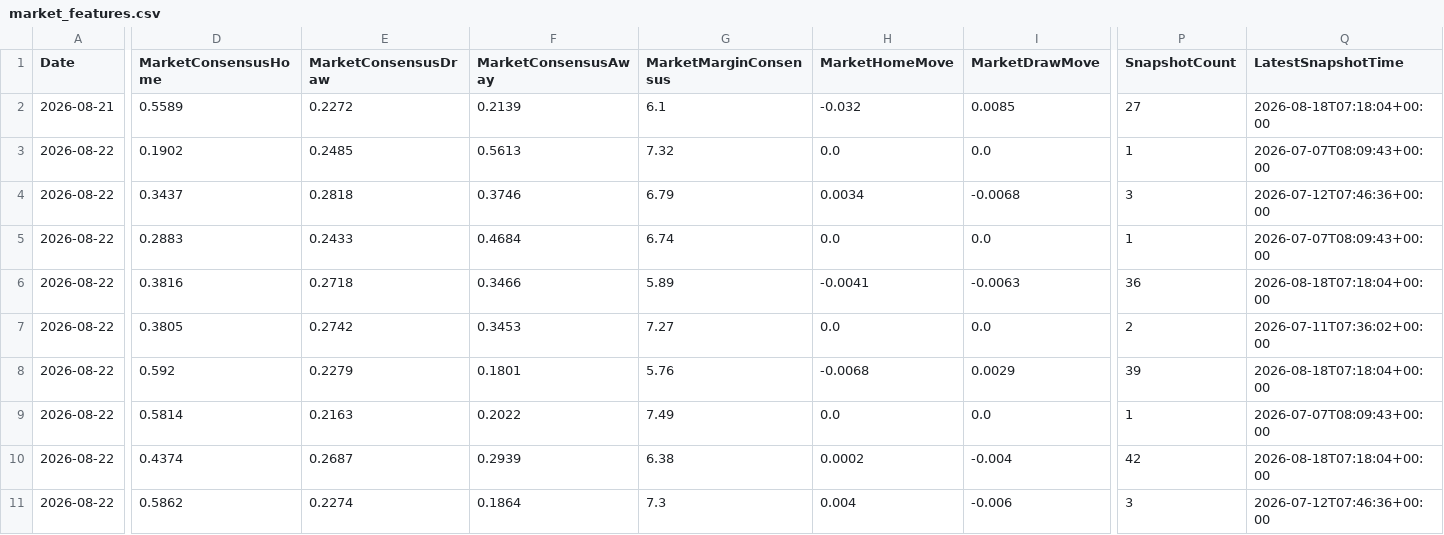
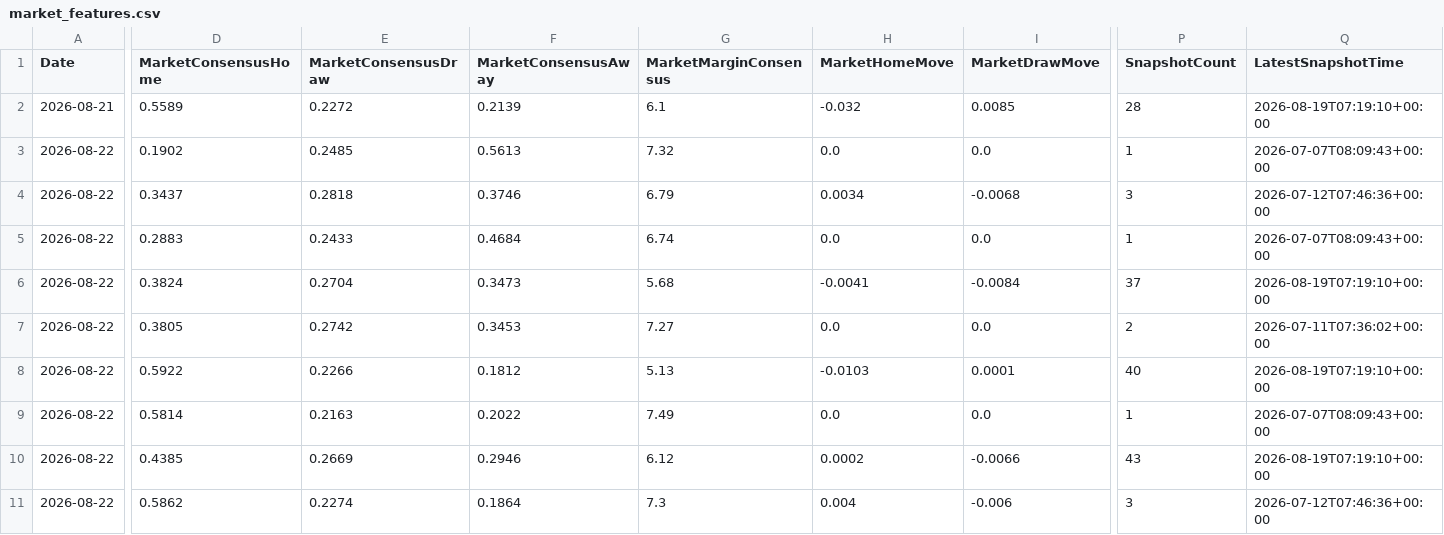
Before and after one commit to gmalbert/ligue-1, a CSV file: data_files/model_features/market_features.csv, drawn as a sheet; only a part is shown, gaps mark what is left out; the diff covers the shown part only; the diff names each change by its address in the sheet, - before the commit and + after, or states it on an @@ line.

```diff
--- a/data_files/model_features/market_features.csv
+++ b/data_files/model_features/market_features.csv
-P2 (SnapshotCount): 27
+P2 (SnapshotCount): 28
-Q2 (LatestSnapshotTime): 2026-08-18T07:18:04+00:00
+Q2 (LatestSnapshotTime): 2026-08-19T07:19:10+00:00
-D6 (MarketConsensusHome): 0.3816
+D6 (MarketConsensusHome): 0.3824
-E6 (MarketConsensusDraw): 0.2718
+E6 (MarketConsensusDraw): 0.2704
-F6 (MarketConsensusAway): 0.3466
+F6 (MarketConsensusAway): 0.3473
-G6 (MarketMarginConsensus): 5.89
+G6 (MarketMarginConsensus): 5.68
-I6 (MarketDrawMove): -0.0063
+I6 (MarketDrawMove): -0.0084
-P6 (SnapshotCount): 36
+P6 (SnapshotCount): 37
-Q6 (LatestSnapshotTime): 2026-08-18T07:18:04+00:00
+Q6 (LatestSnapshotTime): 2026-08-19T07:19:10+00:00
-D8 (MarketConsensusHome): 0.592
+D8 (MarketConsensusHome): 0.5922
-E8 (MarketConsensusDraw): 0.2279
+E8 (MarketConsensusDraw): 0.2266
-F8 (MarketConsensusAway): 0.1801
+F8 (MarketConsensusAway): 0.1812
-G8 (MarketMarginConsensus): 5.76
+G8 (MarketMarginConsensus): 5.13
-H8 (MarketHomeMove): -0.0068
+H8 (MarketHomeMove): -0.0103
-I8 (MarketDrawMove): 0.0029
+I8 (MarketDrawMove): 0.0001
-P8 (SnapshotCount): 39
+P8 (SnapshotCount): 40
-Q8 (LatestSnapshotTime): 2026-08-18T07:18:04+00:00
+Q8 (LatestSnapshotTime): 2026-08-19T07:19:10+00:00
-D10 (MarketConsensusHome): 0.4374
+D10 (MarketConsensusHome): 0.4385
-E10 (MarketConsensusDraw): 0.2687
+E10 (MarketConsensusDraw): 0.2669
-F10 (MarketConsensusAway): 0.2939
+F10 (MarketConsensusAway): 0.2946
-G10 (MarketMarginConsensus): 6.38
+G10 (MarketMarginConsensus): 6.12
-I10 (MarketDrawMove): -0.004
+I10 (MarketDrawMove): -0.0066
-P10 (SnapshotCount): 42
+P10 (SnapshotCount): 43
-Q10 (LatestSnapshotTime): 2026-08-18T07:18:04+00:00
+Q10 (LatestSnapshotTime): 2026-08-19T07:19:10+00:00
```
Also changed, not shown: 42 edited cells elsewhere in this file, data_files/predictions_log.csv, data_files/raw/match_weather.csv, 11 other files.
